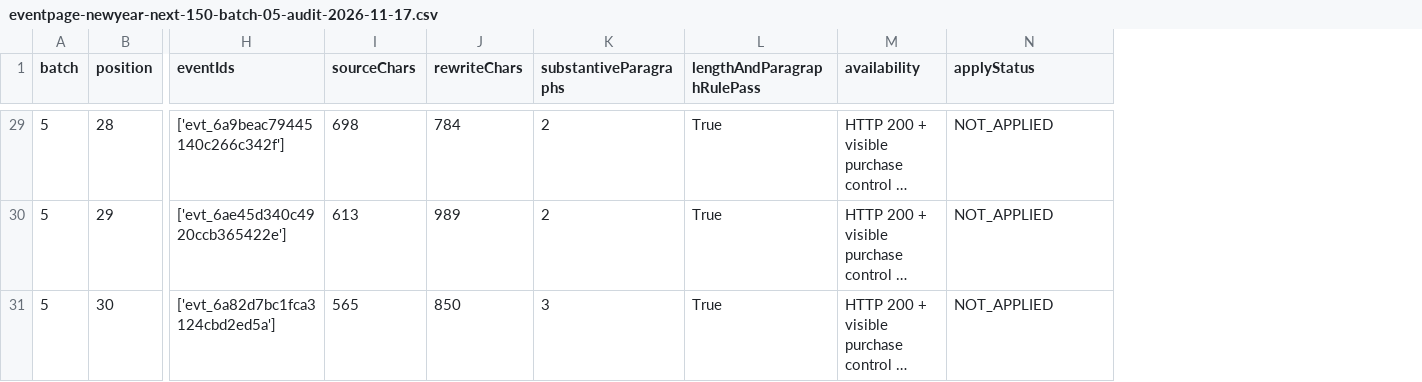
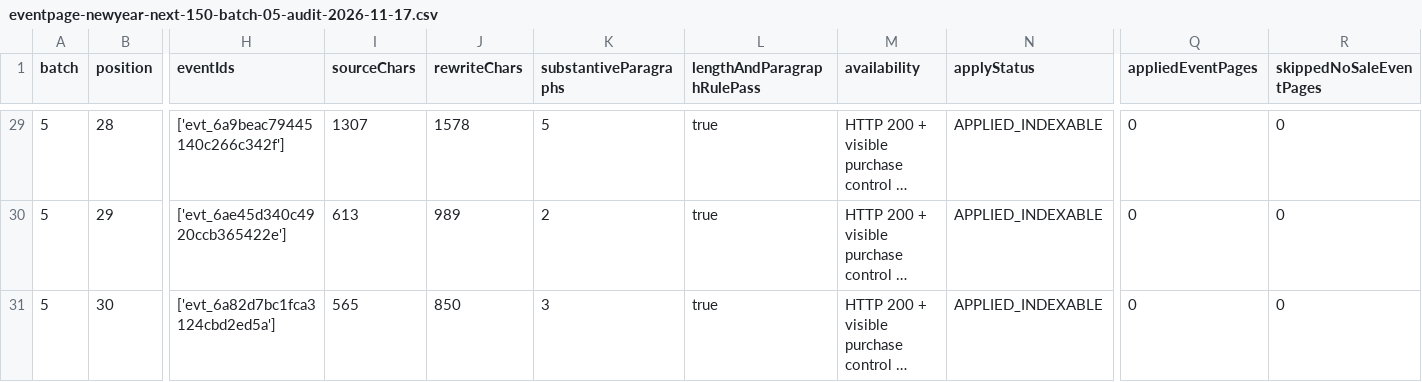
Before and after one commit to Twisterrrrr/daibilet, a CSV file: data/ticketscloud/editorial/eventpage-newyear-next-150-batch-05-audit-2026-11-17.csv, drawn as a sheet; only a part is shown, gaps mark what is left out; long unchanged cells end in …; the diff covers the shown part only; the diff names each change by its address in the sheet, - before the commit and + after, or states it on an @@ line.

```diff
--- a/data/ticketscloud/editorial/eventpage-newyear-next-150-batch-05-audit-2026-11-17.csv
+++ b/data/ticketscloud/editorial/eventpage-newyear-next-150-batch-05-audit-2026-11-17.csv
+column Q (appliedEventPages), rows 29-31: all 0
+column R (skippedNoSaleEventPages), rows 29-31: all 0
-I29 (sourceChars): 698
+I29 (sourceChars): 1307
-J29 (rewriteChars): 784
+J29 (rewriteChars): 1578
-K29 (substantiveParagraphs): 2
+K29 (substantiveParagraphs): 5
-L29:L31 (lengthAndParagraphRulePass): True
+L29:L31 (lengthAndParagraphRulePass): true
-N29:N31 (applyStatus): NOT_APPLIED
+N29:N31 (applyStatus): APPLIED_INDEXABLE
```
Also changed, not shown: 88 edited cells elsewhere in this file, data/ticketscloud/editorial/eventpage-newyear-next-150-authoring-register-2026-11-18.csv, 13 other files.
